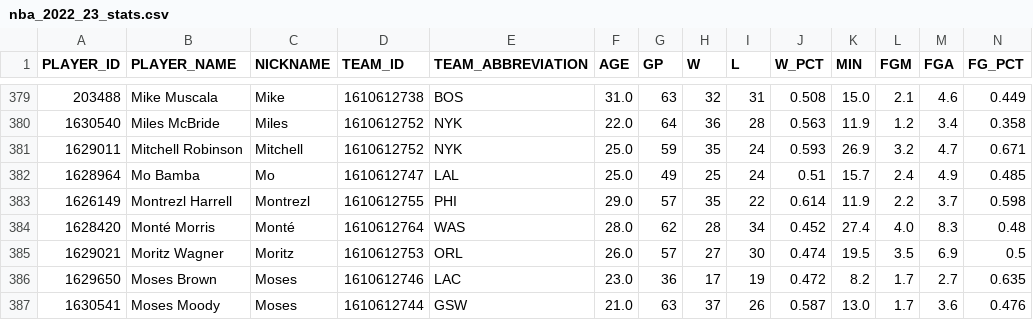
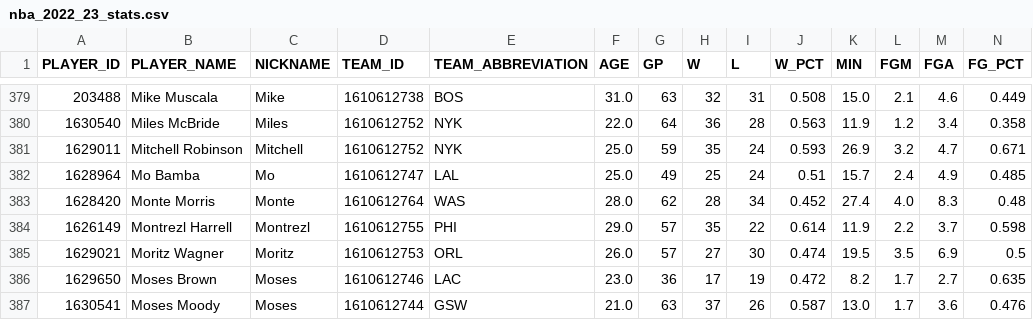
Before and after one commit to svalme/BasketballPositionClassifier, a CSV file: data/2022_23/nba_2022_23_stats.csv, drawn as a sheet; only a part is shown, gaps mark what is left out; removed rows and columns are numbered as before the commit, all else as after; rows hold the shown columns only; the diff names each change by its address in the sheet, - before the commit and + after, or states it on an @@ line.

```diff
--- a/data/2022_23/nba_2022_23_stats.csv
+++ b/data/2022_23/nba_2022_23_stats.csv
+row 383: 1628420 | Monte Morris | Monte | 1610612764 | WAS | 28.0 | 62 | 28 | 34 | 0.452 | 27.4 | 4.0 | 8.3 | 0.48
-row 384: 1628420 | Monté Morris | Monté | 1610612764 | WAS | 28.0 | 62 | 28 | 34 | 0.452 | 27.4 | 4.0 | 8.3 | 0.48
```
Also changed, not shown: data/2020_21/nba_2020_21_stats.csv, data/2021_22/nba_2021_22_stats.csv, 11 other files.
